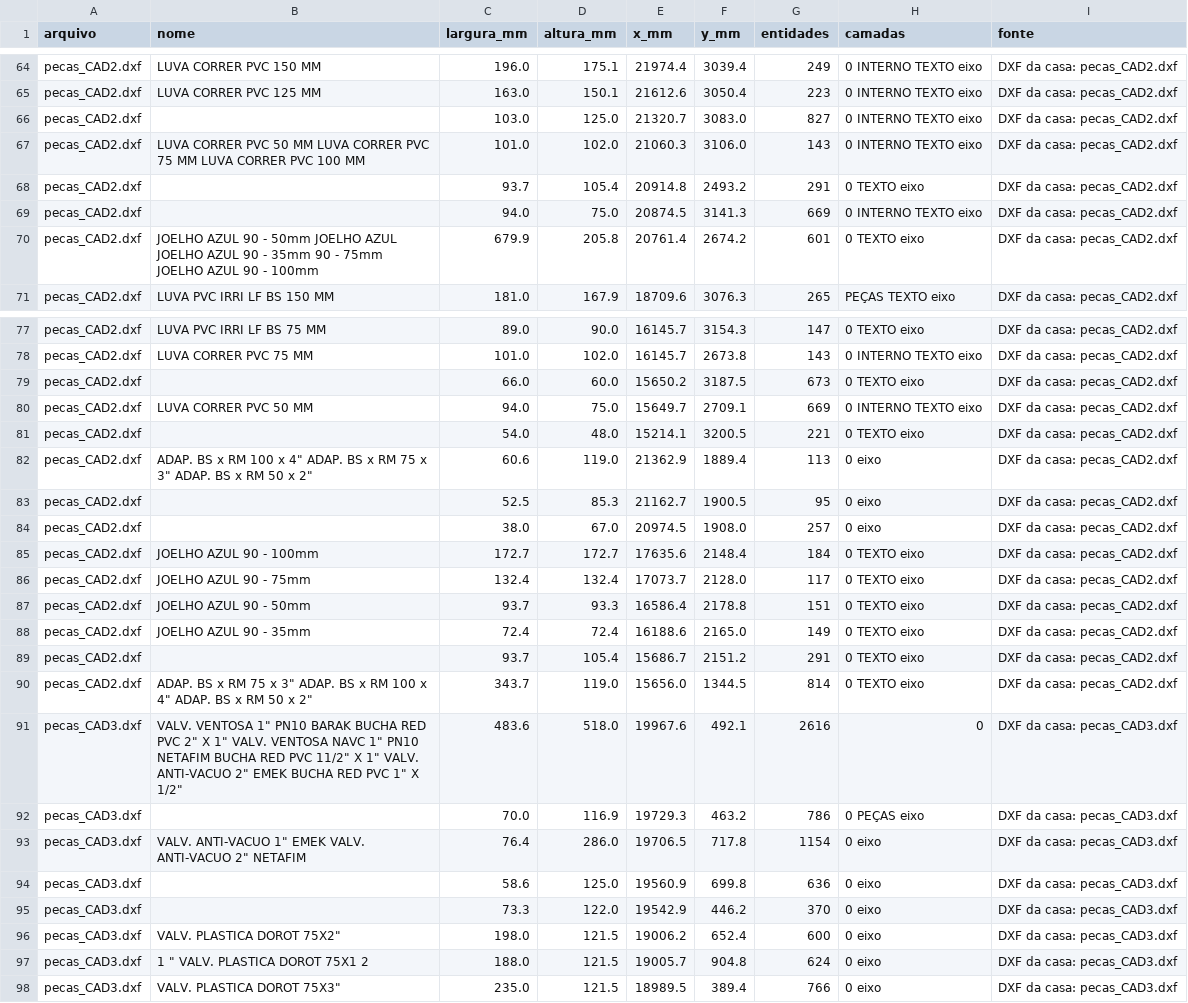
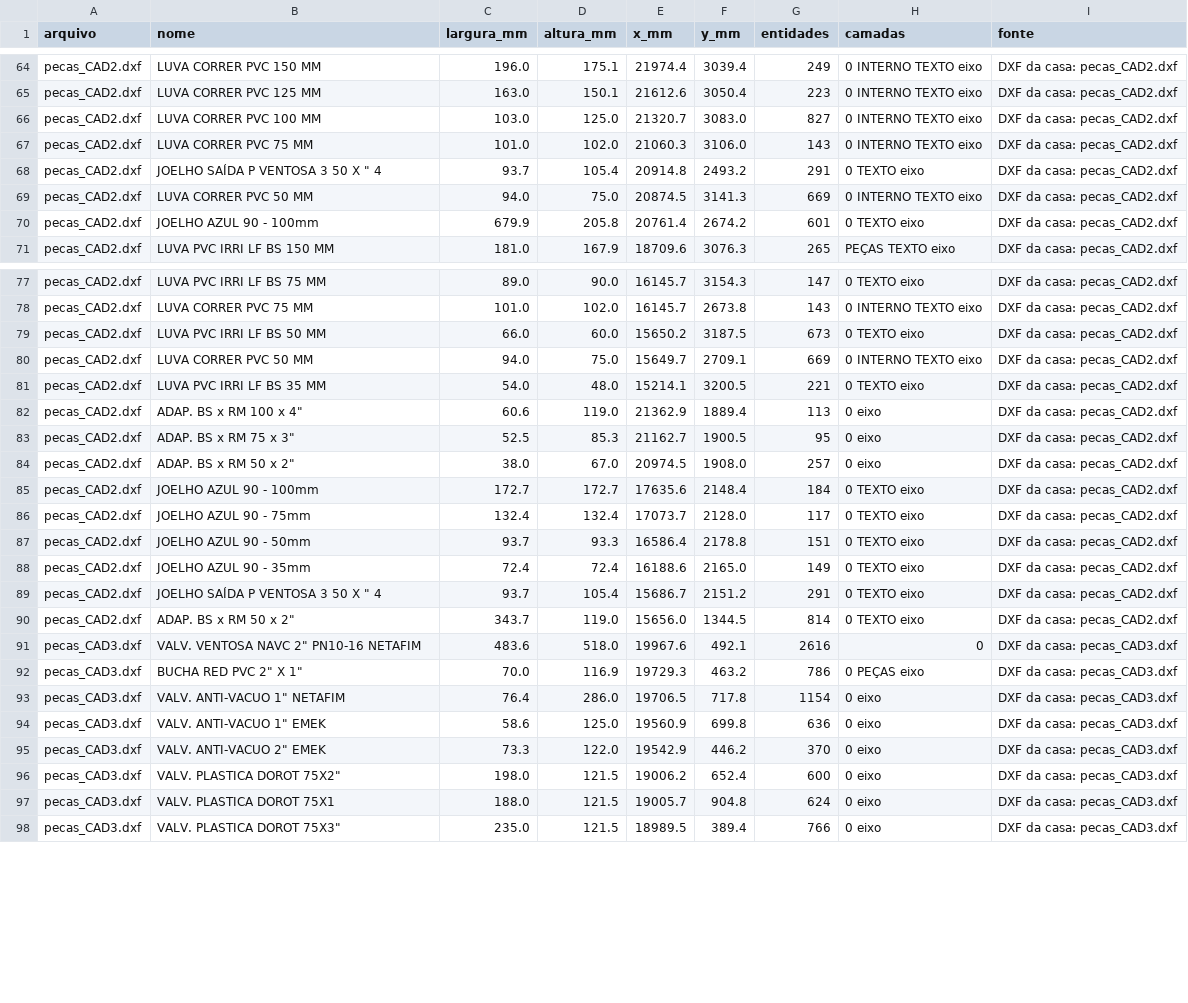
Before and after one commit to rogerio-pivodrip/proposta-cedro, a CSV file: data/cotas_cad.csv, drawn as a sheet; only a part is shown, gaps mark what is left out; the diff covers the shown part only.

```diff
--- a/data/cotas_cad.csv
+++ b/data/cotas_cad.csv
@@ -65,7 +65,7 @@ pecas_CAD2.dxf,LUVA  CORRER PVC 150 MM,196.0,175.1,21974.4,3039.4,249,0 INTERNO
 pecas_CAD2.dxf,LUVA  CORRER PVC 125 MM,163.0,150.1,21612.6,3050.4,223,0 INTERNO TEXTO eixo,DXF da casa: pecas_CAD2.dxf
-pecas_CAD2.dxf,,103.0,125.0,21320.7,3083.0,827,0 INTERNO TEXTO eixo,DXF da casa: pecas_CAD2.dxf
-pecas_CAD2.dxf,LUVA  CORRER PVC 50 MM LUVA  CORRER PVC 75 MM LUVA  CORRER PVC 100 MM,101.0,102.0,21060.3,3106.0,143,0 INTERNO TEXTO eixo,DXF da casa: pecas_CAD2.dxf
-pecas_CAD2.dxf,,93.7,105.4,20914.8,2493.2,291,0 TEXTO eixo,DXF da casa: pecas_CAD2.dxf
-pecas_CAD2.dxf,,94.0,75.0,20874.5,3141.3,669,0 INTERNO TEXTO eixo,DXF da casa: pecas_CAD2.dxf
-pecas_CAD2.dxf,JOELHO AZUL 90 - 50mm JOELHO AZUL JOELHO AZUL 90 - 35mm 90 - 75mm JOELHO AZUL 90 - 100mm,679.9,205.8,20761.4,2674.2,601,0 TEXTO eixo,DXF da casa: pecas_CAD2.dxf
+pecas_CAD2.dxf,LUVA  CORRER PVC 100 MM,103.0,125.0,21320.7,3083.0,827,0 INTERNO TEXTO eixo,DXF da casa: pecas_CAD2.dxf
+pecas_CAD2.dxf,LUVA  CORRER PVC 75 MM,101.0,102.0,21060.3,3106.0,143,0 INTERNO TEXTO eixo,DXF da casa: pecas_CAD2.dxf
+pecas_CAD2.dxf,"JOELHO SAÍDA P VENTOSA 3 50 X "" 4",93.7,105.4,20914.8,2493.2,291,0 TEXTO eixo,DXF da casa: pecas_CAD2.dxf
+pecas_CAD2.dxf,LUVA  CORRER PVC 50 MM,94.0,75.0,20874.5,3141.3,669,0 INTERNO TEXTO eixo,DXF da casa: pecas_CAD2.dxf
+pecas_CAD2.dxf,JOELHO AZUL 90 - 100mm,679.9,205.8,20761.4,2674.2,601,0 TEXTO eixo,DXF da casa: pecas_CAD2.dxf
 pecas_CAD2.dxf,LUVA  PVC IRRI LF BS 150 MM,181.0,167.9,18709.6,3076.3,265,PEÇAS TEXTO eixo,DXF da casa: pecas_CAD2.dxf
@@ -78,8 +78,8 @@ pecas_CAD2.dxf,LUVA  PVC IRRI LF BS 75 MM,89.0,90.0,16145.7,3154.3,147,0 TEXTO e
 pecas_CAD2.dxf,LUVA  CORRER PVC 75 MM,101.0,102.0,16145.7,2673.8,143,0 INTERNO TEXTO eixo,DXF da casa: pecas_CAD2.dxf
-pecas_CAD2.dxf,,66.0,60.0,15650.2,3187.5,673,0 TEXTO eixo,DXF da casa: pecas_CAD2.dxf
+pecas_CAD2.dxf,LUVA  PVC IRRI LF BS 50 MM,66.0,60.0,15650.2,3187.5,673,0 TEXTO eixo,DXF da casa: pecas_CAD2.dxf
 pecas_CAD2.dxf,LUVA  CORRER PVC 50 MM,94.0,75.0,15649.7,2709.1,669,0 INTERNO TEXTO eixo,DXF da casa: pecas_CAD2.dxf
-pecas_CAD2.dxf,,54.0,48.0,15214.1,3200.5,221,0 TEXTO eixo,DXF da casa: pecas_CAD2.dxf
-pecas_CAD2.dxf,"ADAP. BS x RM 100 x 4"" ADAP. BS x RM 75 x 3"" ADAP. BS x RM 50 x 2""",60.6,119.0,21362.9,1889.4,113,0 eixo,DXF da casa: pecas_CAD2.dxf
-pecas_CAD2.dxf,,52.5,85.3,21162.7,1900.5,95,0 eixo,DXF da casa: pecas_CAD2.dxf
-pecas_CAD2.dxf,,38.0,67.0,20974.5,1908.0,257,0 eixo,DXF da casa: pecas_CAD2.dxf
+pecas_CAD2.dxf,LUVA  PVC IRRI LF BS 35 MM,54.0,48.0,15214.1,3200.5,221,0 TEXTO eixo,DXF da casa: pecas_CAD2.dxf
+pecas_CAD2.dxf,"ADAP. BS x RM 100 x 4""",60.6,119.0,21362.9,1889.4,113,0 eixo,DXF da casa: pecas_CAD2.dxf
+pecas_CAD2.dxf,"ADAP. BS x RM 75 x 3""",52.5,85.3,21162.7,1900.5,95,0 eixo,DXF da casa: pecas_CAD2.dxf
+pecas_CAD2.dxf,"ADAP. BS x RM 50 x 2""",38.0,67.0,20974.5,1908.0,257,0 eixo,DXF da casa: pecas_CAD2.dxf
 pecas_CAD2.dxf,JOELHO AZUL 90 - 100mm,172.7,172.7,17635.6,2148.4,184,0 TEXTO eixo,DXF da casa: pecas_CAD2.dxf
@@ -88,11 +88,11 @@ pecas_CAD2.dxf,JOELHO AZUL 90 - 50mm,93.7,93.3,16586.4,2178.8,151,0 TEXTO eixo,D
 pecas_CAD2.dxf,JOELHO AZUL 90 - 35mm,72.4,72.4,16188.6,2165.0,149,0 TEXTO eixo,DXF da casa: pecas_CAD2.dxf
-pecas_CAD2.dxf,,93.7,105.4,15686.7,2151.2,291,0 TEXTO eixo,DXF da casa: pecas_CAD2.dxf
-pecas_CAD2.dxf,"ADAP. BS x RM 75 x 3"" ADAP. BS x RM 100 x 4"" ADAP. BS x RM 50 x 2""",343.7,119.0,15656.0,1344.5,814,0 TEXTO eixo,DXF da casa: pecas_CAD2.dxf
-pecas_CAD3.dxf,"VALV. VENTOSA 1"" PN10 BARAK BUCHA RED PVC 2"" X 1"" VALV. VENTOSA NAVC 1"" PN10 NETAFIM BUCHA RED PVC 11/2"" X 1"" VALV. ANTI-VACUO 2"" EMEK BUCHA RED PVC 1"" X 1/2""",483.6,518.0,19967.6,492.1,2616,0,DXF da casa: pecas_CAD3.dxf
-pecas_CAD3.dxf,,70.0,116.9,19729.3,463.2,786,0 PEÇAS eixo,DXF da casa: pecas_CAD3.dxf
-pecas_CAD3.dxf,"VALV. ANTI-VACUO 1"" EMEK VALV. ANTI-VACUO 2"" NETAFIM",76.4,286.0,19706.5,717.8,1154,0 eixo,DXF da casa: pecas_CAD3.dxf
-pecas_CAD3.dxf,,58.6,125.0,19560.9,699.8,636,0 eixo,DXF da casa: pecas_CAD3.dxf
-pecas_CAD3.dxf,,73.3,122.0,19542.9,446.2,370,0 eixo,DXF da casa: pecas_CAD3.dxf
+pecas_CAD2.dxf,"JOELHO SAÍDA P VENTOSA 3 50 X "" 4",93.7,105.4,15686.7,2151.2,291,0 TEXTO eixo,DXF da casa: pecas_CAD2.dxf
+pecas_CAD2.dxf,"ADAP. BS x RM 50 x 2""",343.7,119.0,15656.0,1344.5,814,0 TEXTO eixo,DXF da casa: pecas_CAD2.dxf
+pecas_CAD3.dxf,"VALV. VENTOSA NAVC 2"" PN10-16 NETAFIM",483.6,518.0,19967.6,492.1,2616,0,DXF da casa: pecas_CAD3.dxf
+pecas_CAD3.dxf,"BUCHA RED PVC 2"" X 1""",70.0,116.9,19729.3,463.2,786,0 PEÇAS eixo,DXF da casa: pecas_CAD3.dxf
+pecas_CAD3.dxf,"VALV. ANTI-VACUO 1"" NETAFIM",76.4,286.0,19706.5,717.8,1154,0 eixo,DXF da casa: pecas_CAD3.dxf
+pecas_CAD3.dxf,"VALV. ANTI-VACUO 1"" EMEK",58.6,125.0,19560.9,699.8,636,0 eixo,DXF da casa: pecas_CAD3.dxf
+pecas_CAD3.dxf,"VALV. ANTI-VACUO 2"" EMEK",73.3,122.0,19542.9,446.2,370,0 eixo,DXF da casa: pecas_CAD3.dxf
 pecas_CAD3.dxf,"VALV. PLASTICA  DOROT 75X2""",198.0,121.5,19006.2,652.4,600,0 eixo,DXF da casa: pecas_CAD3.dxf
-pecas_CAD3.dxf,"1 "" VALV. PLASTICA  DOROT 75X1 2",188.0,121.5,19005.7,904.8,624,0 eixo,DXF da casa: pecas_CAD3.dxf
+pecas_CAD3.dxf,VALV. PLASTICA  DOROT 75X1,188.0,121.5,19005.7,904.8,624,0 eixo,DXF da casa: pecas_CAD3.dxf
 pecas_CAD3.dxf,"VALV. PLASTICA  DOROT 75X3""",235.0,121.5,18989.5,389.4,766,0 eixo,DXF da casa: pecas_CAD3.dxf
```
Also changed, not shown: 29 edited cells elsewhere in this file, 6 other files.
